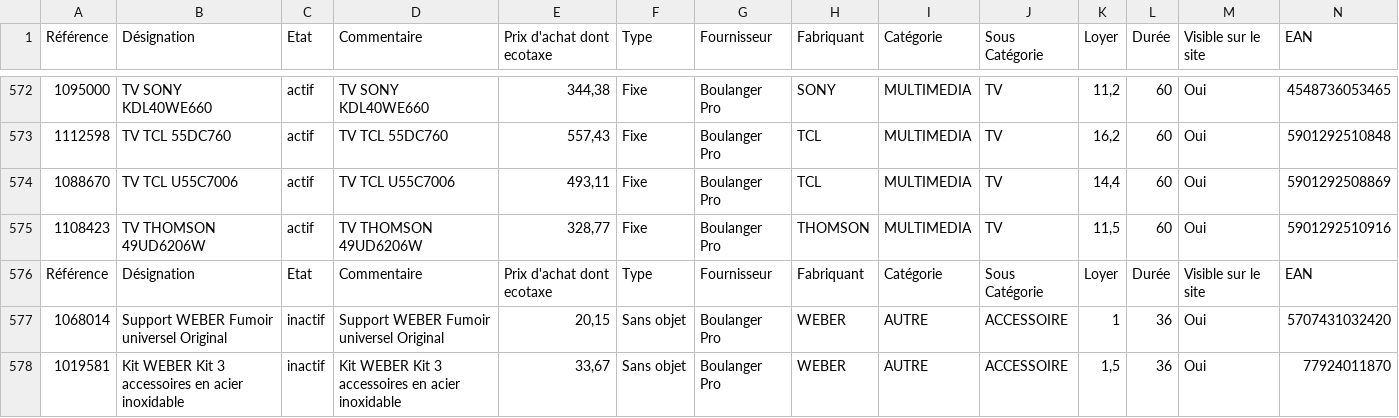
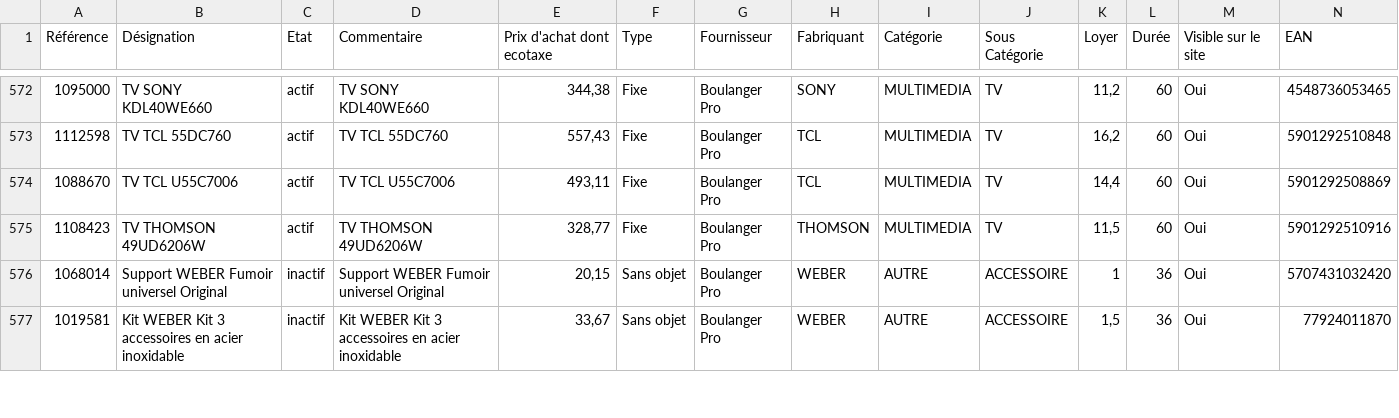
Before and after one commit to smortier59/optima, a CSV file: crontab/cleodis/boulangerpro/produit.csv, drawn as a sheet; only a part is shown, gaps mark what is left out; rows hold the shown columns only; the diff names each change by its address in the sheet, - before the commit and + after, or states it on an @@ line.

Commit message:
fichier de benjamin pourri

```diff
--- a/crontab/cleodis/boulangerpro/produit.csv
+++ b/crontab/cleodis/boulangerpro/produit.csv
-row 576: Référence | Désignation | Etat | Commentaire | Prix d'achat dont ecotaxe | Type | Fournisseur | Fabriquant | Catégorie | Sous Catégorie | Loyer | Durée | Visible sur le site | EAN
```
